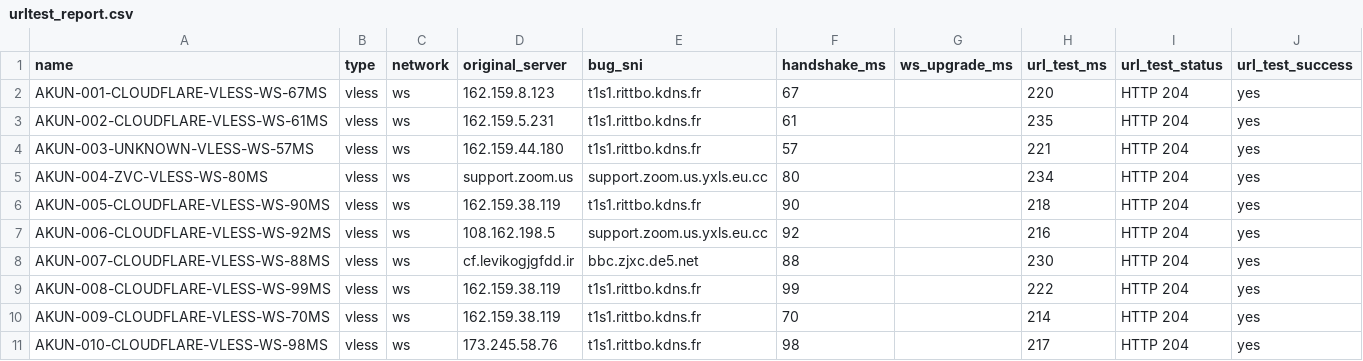
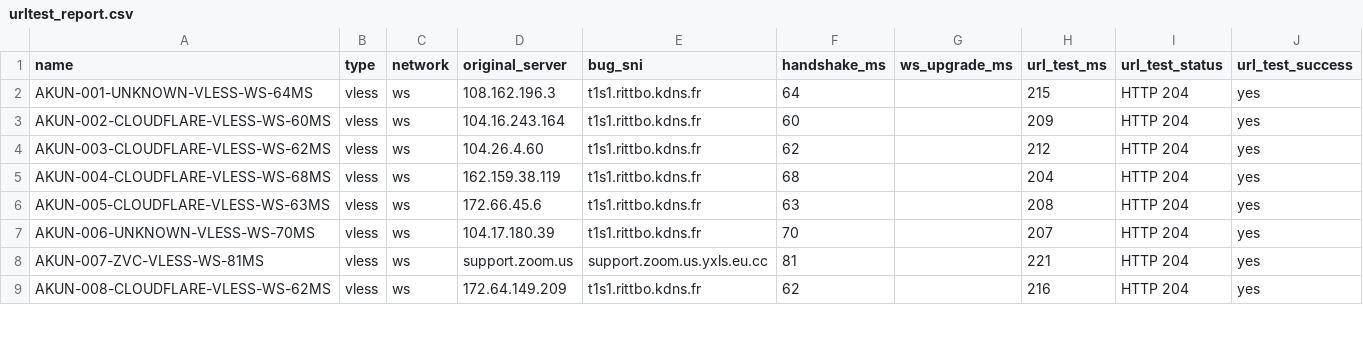
Before and after one commit to adiorany3/ConvertYAML, a CSV file: urltest_report.csv, drawn as a sheet; only a part is shown; the diff covers the shown part only.

```diff
--- a/urltest_report.csv
+++ b/urltest_report.csv
@@ -1,11 +1,9 @@
 name,type,network,original_server,bug_sni,handshake_ms,ws_upgrade_ms,url_test_ms,url_test_status,url_test_success
-AKUN-001-CLOUDFLARE-VLESS-WS-67MS,vless,ws,162.159.8.123,t1s1.rittbo.kdns.fr,67,,220,HTTP 204,yes
-AKUN-002-CLOUDFLARE-VLESS-WS-61MS,vless,ws,162.159.5.231,t1s1.rittbo.kdns.fr,61,,235,HTTP 204,yes
-AKUN-003-UNKNOWN-VLESS-WS-57MS,vless,ws,162.159.44.180,t1s1.rittbo.kdns.fr,57,,221,HTTP 204,yes
-AKUN-004-ZVC-VLESS-WS-80MS,vless,ws,support.zoom.us,support.zoom.us.yxls.eu.cc,80,,234,HTTP 204,yes
-AKUN-005-CLOUDFLARE-VLESS-WS-90MS,vless,ws,162.159.38.119,t1s1.rittbo.kdns.fr,90,,218,HTTP 204,yes
-AKUN-006-CLOUDFLARE-VLESS-WS-92MS,vless,ws,108.162.198.5,support.zoom.us.yxls.eu.cc,92,,216,HTTP 204,yes
-AKUN-007-CLOUDFLARE-VLESS-WS-88MS,vless,ws,cf.levikogjgfdd.ir,bbc.zjxc.de5.net,88,,230,HTTP 204,yes
-AKUN-008-CLOUDFLARE-VLESS-WS-99MS,vless,ws,162.159.38.119,t1s1.rittbo.kdns.fr,99,,222,HTTP 204,yes
-AKUN-009-CLOUDFLARE-VLESS-WS-70MS,vless,ws,162.159.38.119,t1s1.rittbo.kdns.fr,70,,214,HTTP 204,yes
-AKUN-010-CLOUDFLARE-VLESS-WS-98MS,vless,ws,173.245.58.76,t1s1.rittbo.kdns.fr,98,,217,HTTP 204,yes
+AKUN-001-UNKNOWN-VLESS-WS-64MS,vless,ws,108.162.196.3,t1s1.rittbo.kdns.fr,64,,215,HTTP 204,yes
+AKUN-002-CLOUDFLARE-VLESS-WS-60MS,vless,ws,104.16.243.164,t1s1.rittbo.kdns.fr,60,,209,HTTP 204,yes
+AKUN-003-CLOUDFLARE-VLESS-WS-62MS,vless,ws,104.26.4.60,t1s1.rittbo.kdns.fr,62,,212,HTTP 204,yes
+AKUN-004-CLOUDFLARE-VLESS-WS-68MS,vless,ws,162.159.38.119,t1s1.rittbo.kdns.fr,68,,204,HTTP 204,yes
+AKUN-005-CLOUDFLARE-VLESS-WS-63MS,vless,ws,172.66.45.6,t1s1.rittbo.kdns.fr,63,,208,HTTP 204,yes
+AKUN-006-UNKNOWN-VLESS-WS-70MS,vless,ws,104.17.180.39,t1s1.rittbo.kdns.fr,70,,207,HTTP 204,yes
+AKUN-007-ZVC-VLESS-WS-81MS,vless,ws,support.zoom.us,support.zoom.us.yxls.eu.cc,81,,221,HTTP 204,yes
+AKUN-008-CLOUDFLARE-VLESS-WS-62MS,vless,ws,172.64.149.209,t1s1.rittbo.kdns.fr,62,,216,HTTP 204,yes
```
Also changed, not shown: 6 added rows, 3 removed rows and 50 edited cells elsewhere in this file, nekobox_test_report.csv, 11 other files.
